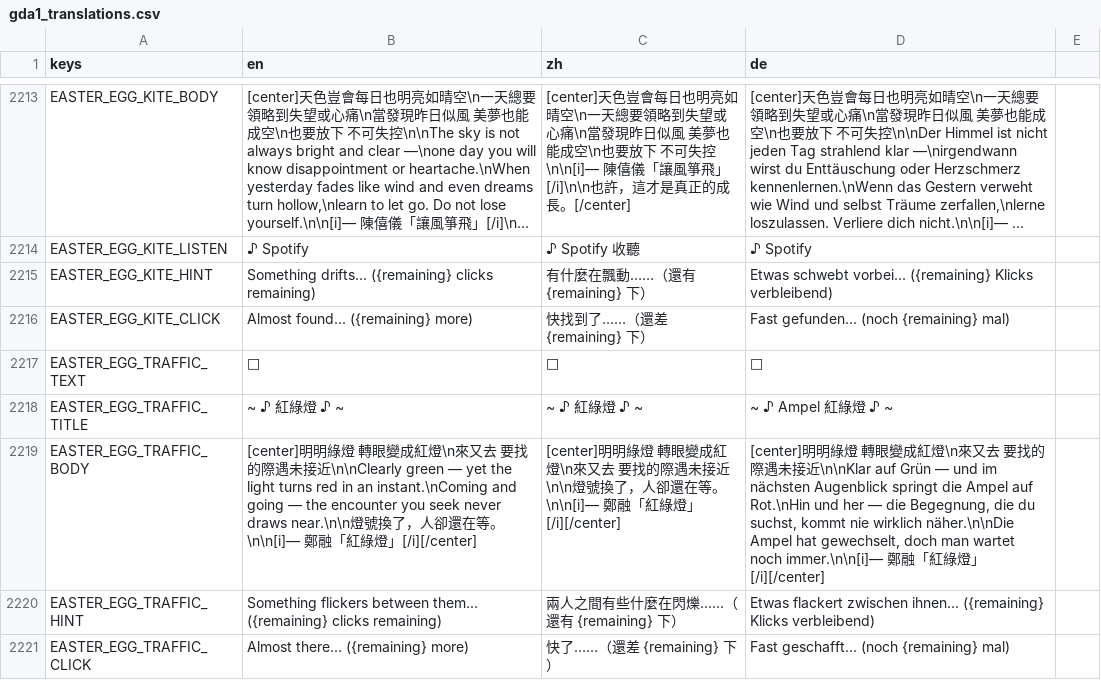
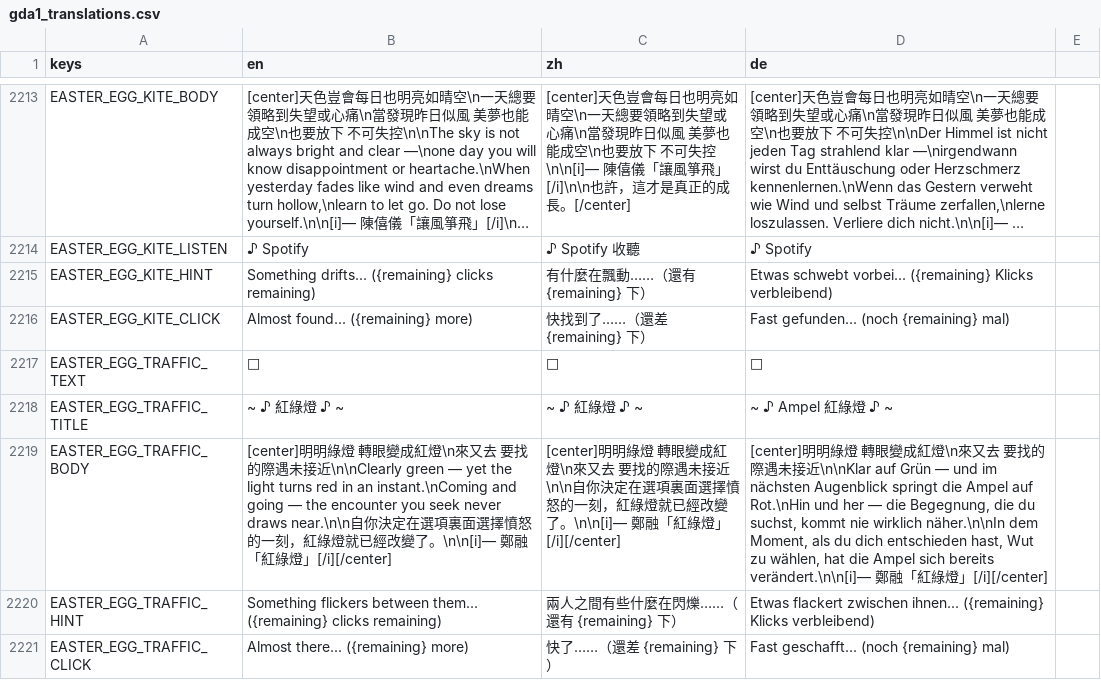
Before and after one commit to DUN-dd/Individual-Project, a CSV file: 1.Codebase/localization/gda1_translations.csv, drawn as a sheet; only a part is shown, gaps mark what is left out; long unchanged cells end in …; the diff names each change by its address in the sheet, - before the commit and + after, or states it on an @@ line.

```diff
--- a/1.Codebase/localization/gda1_translations.csv
+++ b/1.Codebase/localization/gda1_translations.csv
-B2219 (en): …draws near.\n\n燈號換了，人卻還在等。\n\n[i]—…
+B2219 (en): …draws near.\n\n自你決定在選項裏面選擇憤怒的一刻，紅綠燈就已經改變了。\n\n[i]—…
-C2219 (zh): …未接近\n\n燈號換了，人卻還在等。\n\n[i]— 鄭融…
+C2219 (zh): …未接近\n\n自你決定在選項裏面選擇憤怒的一刻，紅綠燈就已經改變了。\n\n[i]— 鄭融…
-D2219 (de): …nie wirklich näher.\n\nDie Ampel hat gewechselt, doch man wartet noch immer.\n\n[i]— 鄭融…
+D2219 (de): …nie wirklich näher.\n\nIn dem Moment, als du dich entschieden hast, Wut zu wählen, hat die Ampel sich bereits verändert.\n\n[i]— 鄭融…
```
